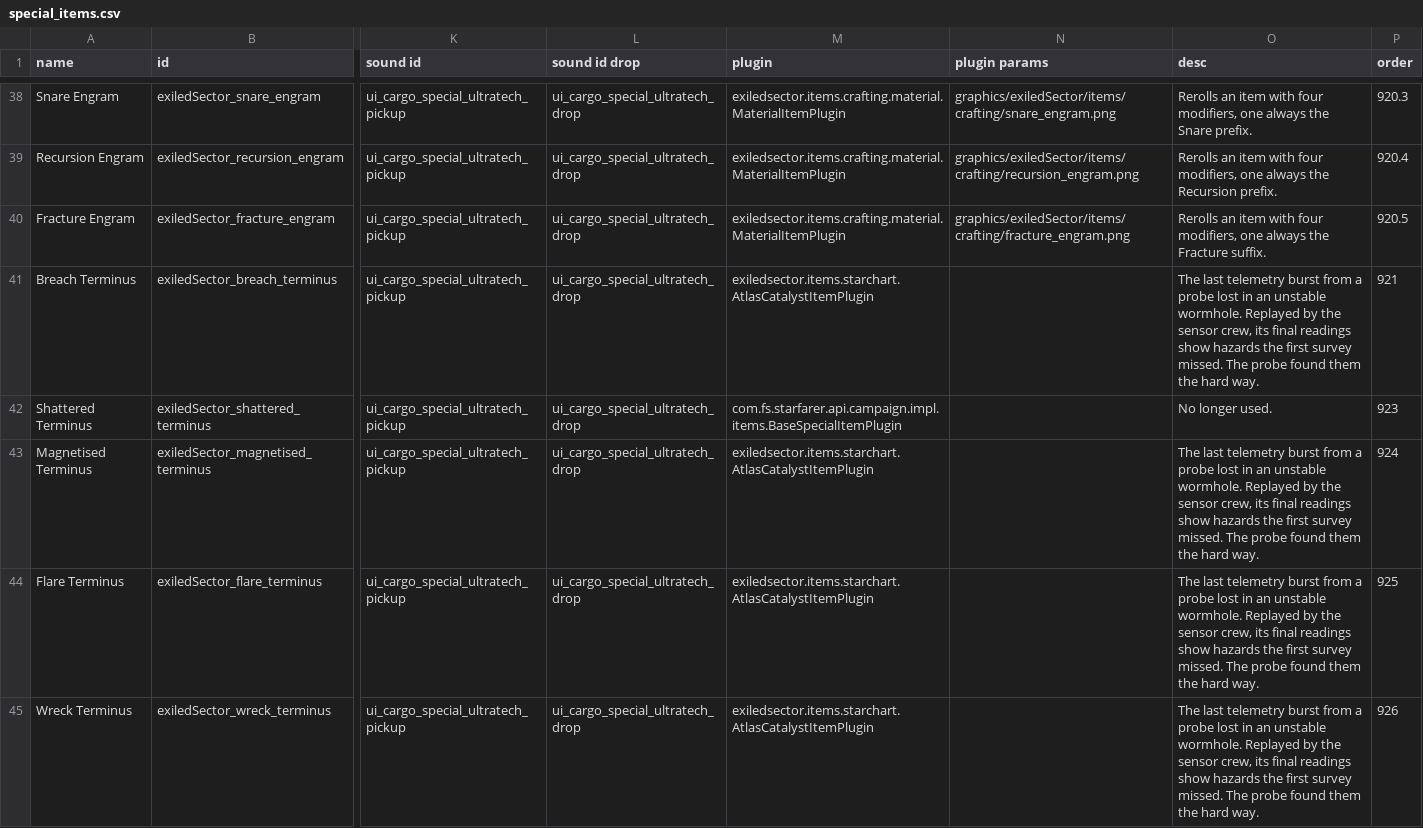
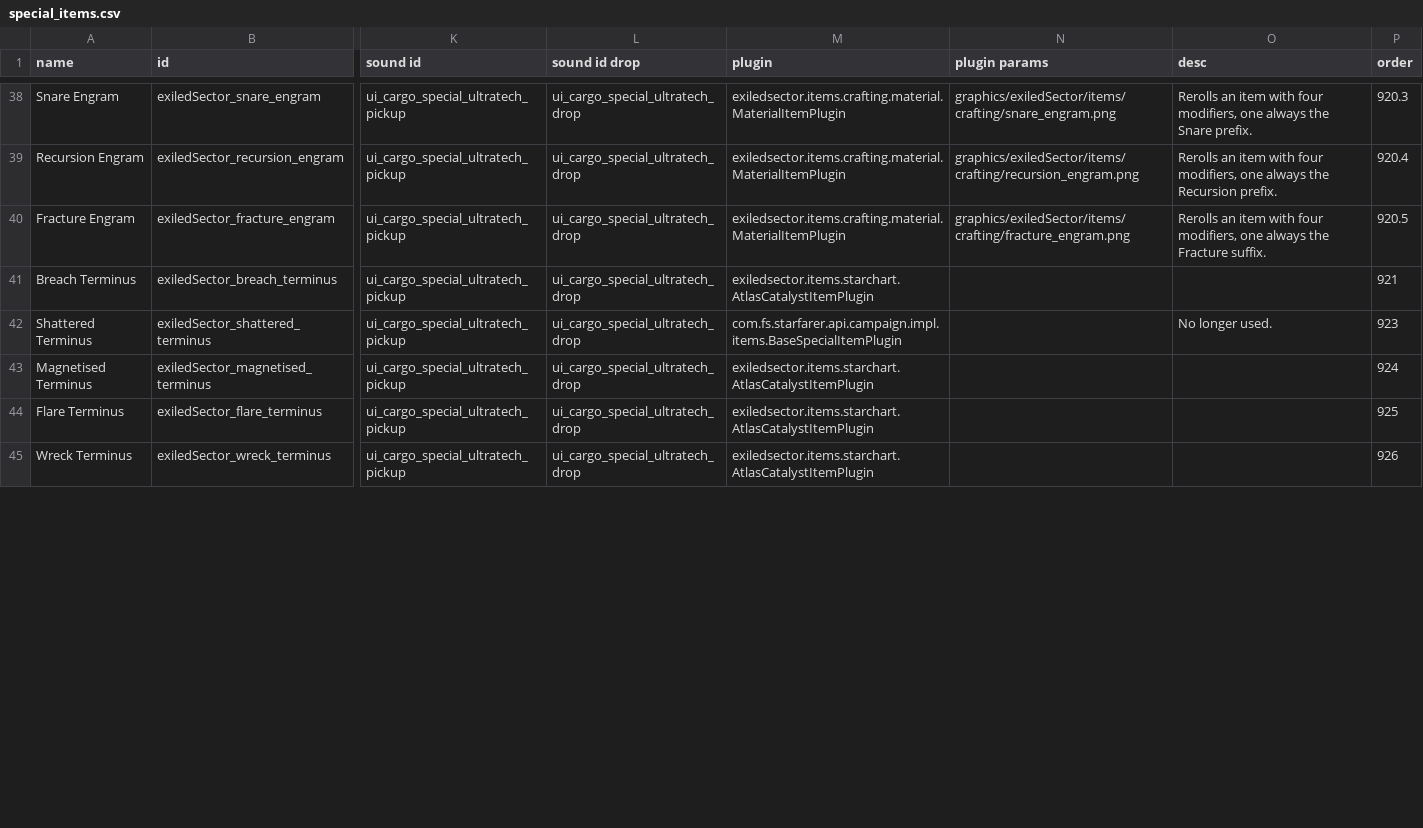
Before and after one commit to ExiledPortals/ExiledSector, a CSV file: data/campaign/special_items.csv, drawn as a sheet; only a part is shown, gaps mark what is left out; the diff covers the shown part only; the diff names each change by its address in the sheet, - before the commit and + after, or states it on an @@ line.

```diff
--- a/data/campaign/special_items.csv
+++ b/data/campaign/special_items.csv
-O41 (desc): The last telemetry burst from a probe lost in an unstable wormhole. Replayed by the sensor crew, its final readings show hazards the first survey missed. The probe found them the hard way.
+O41 (desc): (empty)
-O43:O45 (desc): The last telemetry burst from a probe lost in an unstable wormhole. Replayed by the sensor crew, its final readings show hazards the first survey missed. The probe found them the hard way.
+O43:O45 (desc): (empty)
```
Also changed, not shown: 9 edited cells elsewhere in this file, 12 other files.
